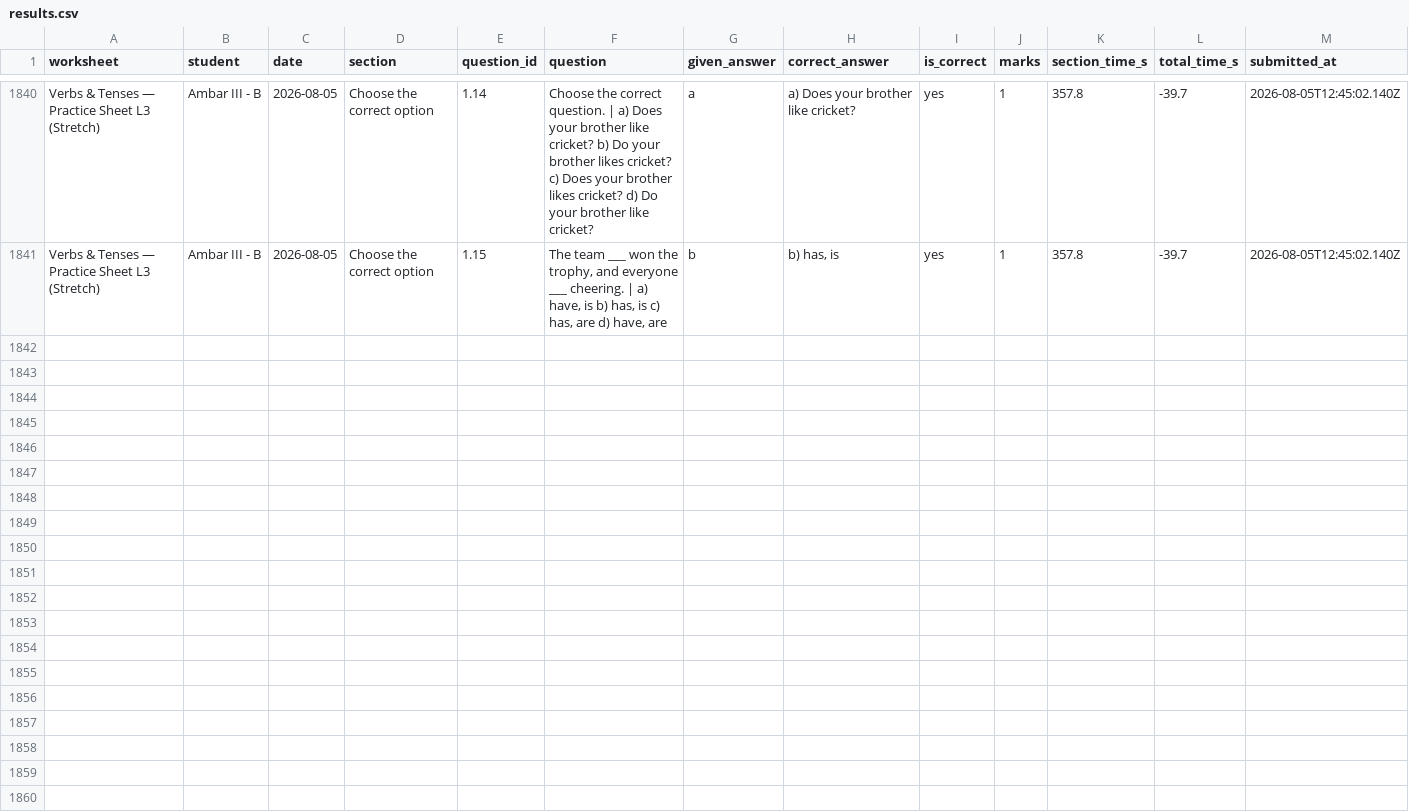
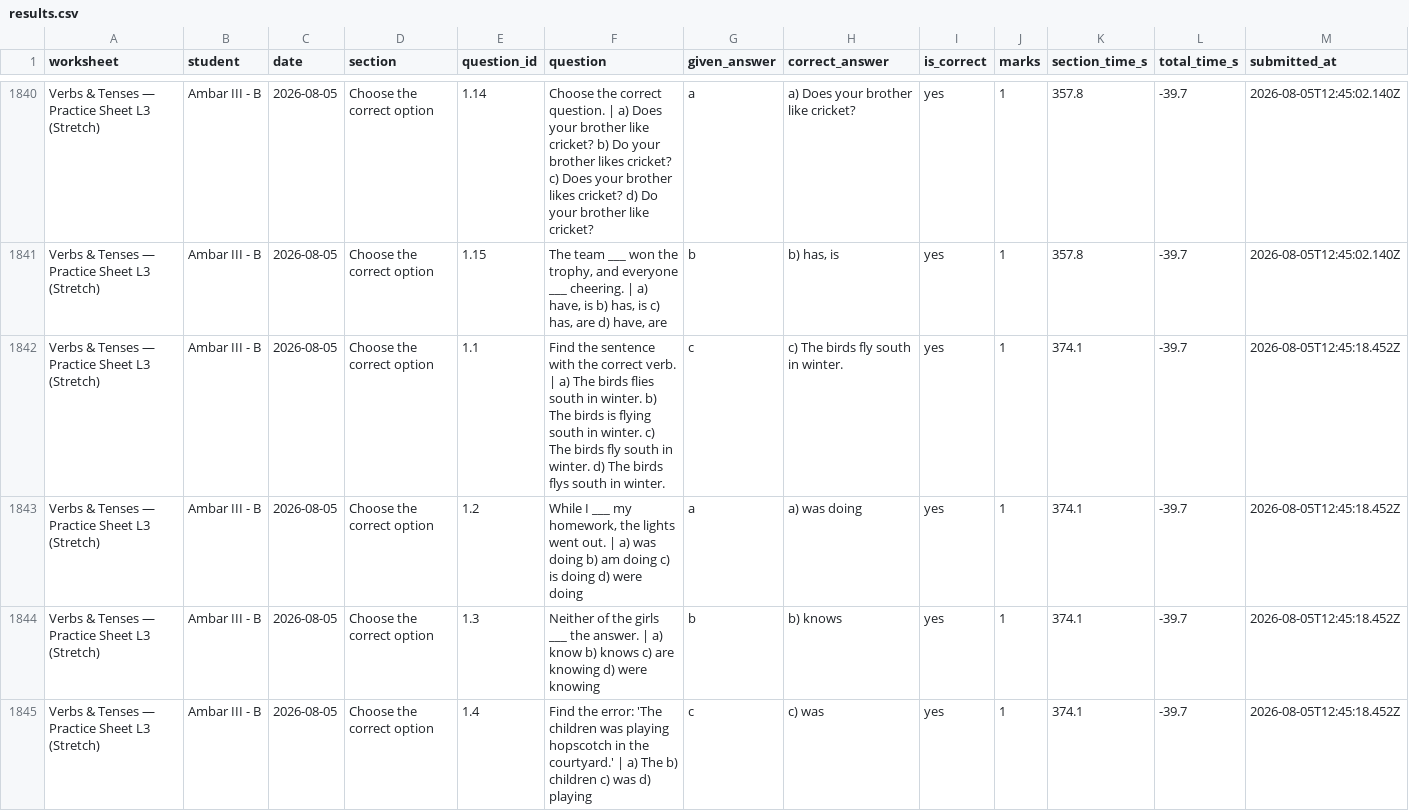
Before and after one commit to guneetkaur/worksheets-bidi, a CSV file: results/results.csv, drawn as a sheet; only a part is shown, gaps mark what is left out; the diff covers the shown part only.

Commit message:
results: Verbs & Tenses — Practice Sheet L3 (Stretch) (2026-08-05)

```diff
--- a/results/results.csv
+++ b/results/results.csv
@@ -1841 +1841,5 @@
 "Verbs & Tenses — Practice Sheet L3 (Stretch)","Ambar III - B","2026-08-05","Choose the correct option","1.15","The team ___ won the trophy, and everyone ___ cheering. | a) have, is  b) has, is  c) has, are  d) have, are","b","b) has, is","yes","1","357.8","-39.7","2026-08-05T12:45:02.140Z"
+"Verbs & Tenses — Practice Sheet L3 (Stretch)","Ambar III - B","2026-08-05","Choose the correct option","1.1","Find the sentence with the correct verb. | a) The birds flies south in winter.  b) The birds is flying south in winter.  c) The birds fly south in winter.  d) The birds flys south in winter.","c","c) The birds fly south in winter.","yes","1","374.1","-39.7","2026-08-05T12:45:18.452Z"
+"Verbs & Tenses — Practice Sheet L3 (Stretch)","Ambar III - B","2026-08-05","Choose the correct option","1.2","While I ___ my homework, the lights went out. | a) was doing  b) am doing  c) is doing  d) were doing","a","a) was doing","yes","1","374.1","-39.7","2026-08-05T12:45:18.452Z"
+"Verbs & Tenses — Practice Sheet L3 (Stretch)","Ambar III - B","2026-08-05","Choose the correct option","1.3","Neither of the girls ___ the answer. | a) know  b) knows  c) are knowing  d) were knowing","b","b) knows","yes","1","374.1","-39.7","2026-08-05T12:45:18.452Z"
+"Verbs & Tenses — Practice Sheet L3 (Stretch)","Ambar III - B","2026-08-05","Choose the correct option","1.4","Find the error: 'The children was playing hopscotch in the courtyard.' | a) The  b) children  c) was  d) playing","c","c) was","yes","1","374.1","-39.7","2026-08-05T12:45:18.452Z"
```
Also changed, not shown: 11 added rows elsewhere in this file.
